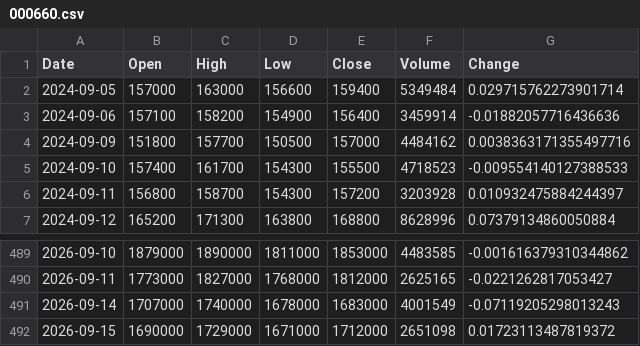
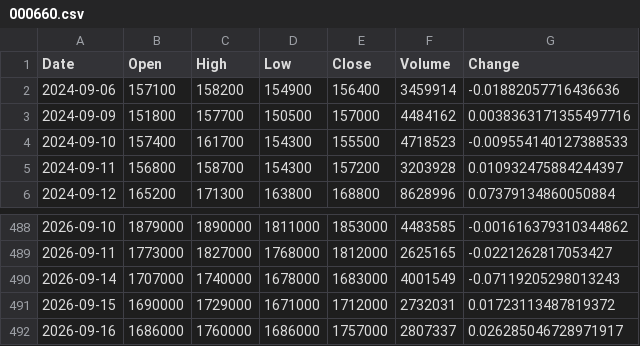
Before and after one commit to uavsky-sys/krx-data, a CSV file: data/history/000660.csv, drawn as a sheet; only a part is shown, gaps mark what is left out.

Commit message:
data: 2026-09-16 22:45 KST

```diff
--- a/data/history/000660.csv
+++ b/data/history/000660.csv
@@ -1,3 +1,2 @@
 Date,Open,High,Low,Close,Volume,Change
-2024-09-05,157000,163000,156600,159400,5349484,0.029715762273901714
 2024-09-06,157100,158200,154900,156400,3459914,-0.01882057716436636
@@ -491,2 +490,3 @@
 2026-09-14,1707000,1740000,1678000,1683000,4001549,-0.07119205298013243
-2026-09-15,1690000,1729000,1671000,1712000,2651098,0.01723113487819372
+2026-09-15,1690000,1729000,1671000,1712000,2732031,0.01723113487819372
+2026-09-16,1686000,1760000,1686000,1757000,2807337,0.026285046728971917
```
Also changed, not shown: data/history/005930.csv, data/history/082270.csv, 8 other files.
